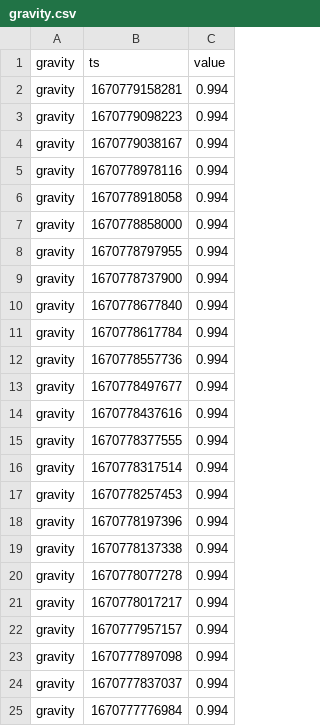
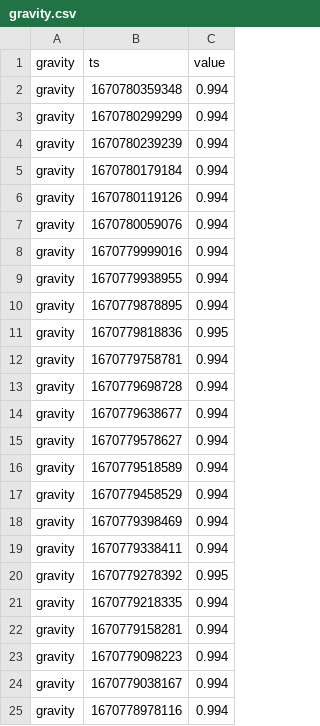
Before and after one commit to topzoz/BranntweinAG-data, a CSV file: gravity.csv, drawn as a sheet; only a part is shown; the shorter side is filled out with more unchanged rows; the diff names each change by its address in the sheet, - before the commit and + after, or states it on an @@ line.

```diff
--- a/gravity.csv
+++ b/gravity.csv
+row 2: gravity | 1670780359348 | 0.994
+row 3: gravity | 1670780299299 | 0.994
+row 4: gravity | 1670780239239 | 0.994
+row 5: gravity | 1670780179184 | 0.994
+row 6: gravity | 1670780119126 | 0.994
+row 7: gravity | 1670780059076 | 0.994
+row 8: gravity | 1670779999016 | 0.994
+row 9: gravity | 1670779938955 | 0.994
+row 10: gravity | 1670779878895 | 0.994
+row 11: gravity | 1670779818836 | 0.995
+row 12: gravity | 1670779758781 | 0.994
+row 13: gravity | 1670779698728 | 0.994
+row 14: gravity | 1670779638677 | 0.994
+row 15: gravity | 1670779578627 | 0.994
+row 16: gravity | 1670779518589 | 0.994
+row 17: gravity | 1670779458529 | 0.994
+row 18: gravity | 1670779398469 | 0.994
+row 19: gravity | 1670779338411 | 0.994
+row 20: gravity | 1670779278392 | 0.995
+row 21: gravity | 1670779218335 | 0.994
```
Also changed, not shown: temperature.csv, weight.csv.
